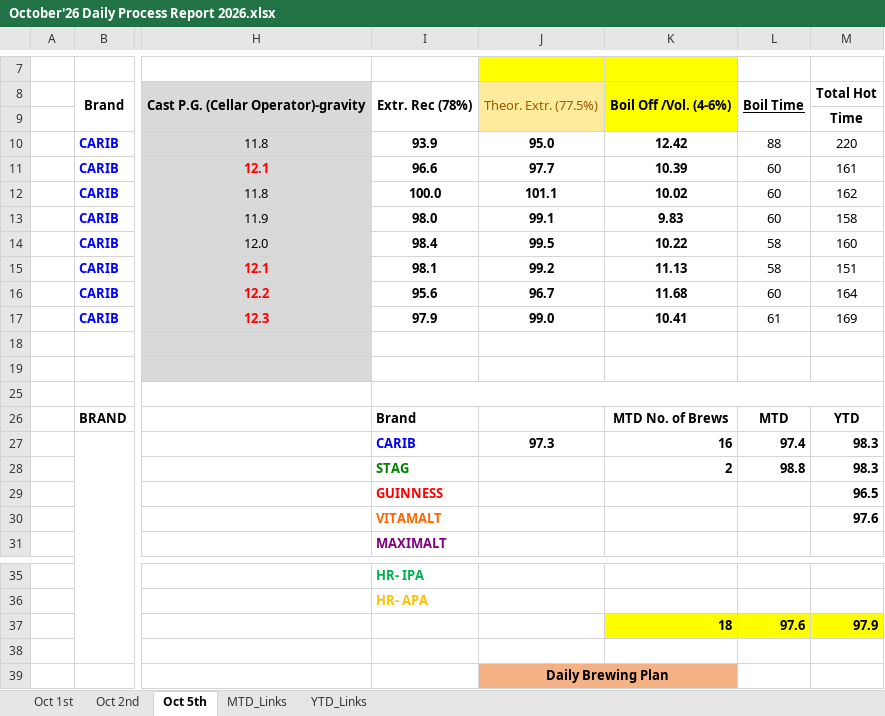
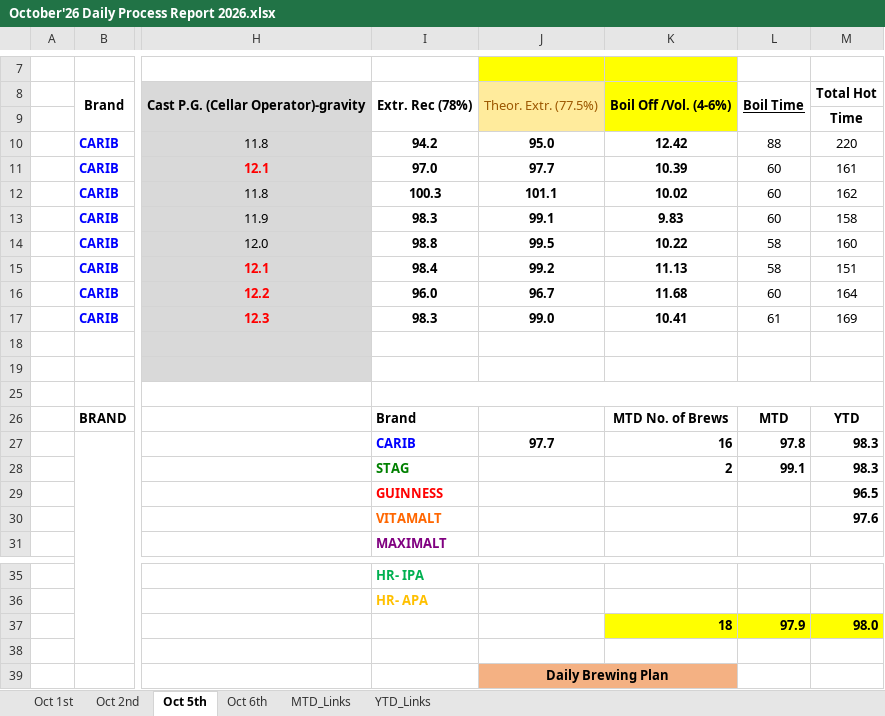
Before and after one commit to cbggrenada/dashboard, an Excel workbook: data/raw/October'26 Daily Process Report 2026.xlsx, sheet Oct 5th, drawn as a sheet; only a part is shown, gaps mark what is left out; values as stored, in another font and other column widths than the file's, no borders; conditional formats not drawn; the diff names each change by its address in the sheet, - before the commit and + after, or states it on an @@ line.

```diff
--- a/data/raw/October'26 Daily Process Report 2026.xlsx (sheet Oct 5th)
+++ b/data/raw/October'26 Daily Process Report 2026.xlsx (sheet Oct 5th)
+sheet tab: Oct 6th
-I10: 93.9
+I10: 94.2
-I11: 96.6
+I11: 97.0
-I12: 100.0
+I12: 100.3
-I13: 98.0
+I13: 98.3
-I14: 98.4
+I14: 98.8
-I15: 98.1
+I15: 98.4
-I16: 95.6
+I16: 96.0
-I17: 97.9
+I17: 98.3
-J27: 97.3
+J27: 97.7
-L27: 97.4
+L27: 97.8
-L28: 98.8
+L28: 99.1
-L37: 97.6
+L37: 97.9
-M37: 97.9
+M37: 98.0
```
Also changed, not shown: sheet Oct 1st, sheet YTD_Links, sheet MTD_Links, sheet Oct 2nd, formulas that keep their value, data/raw/FTR Calculations 2026.xlsx, data/raw/Gross_Efficiency_2026.xlsx, 2 other files.
